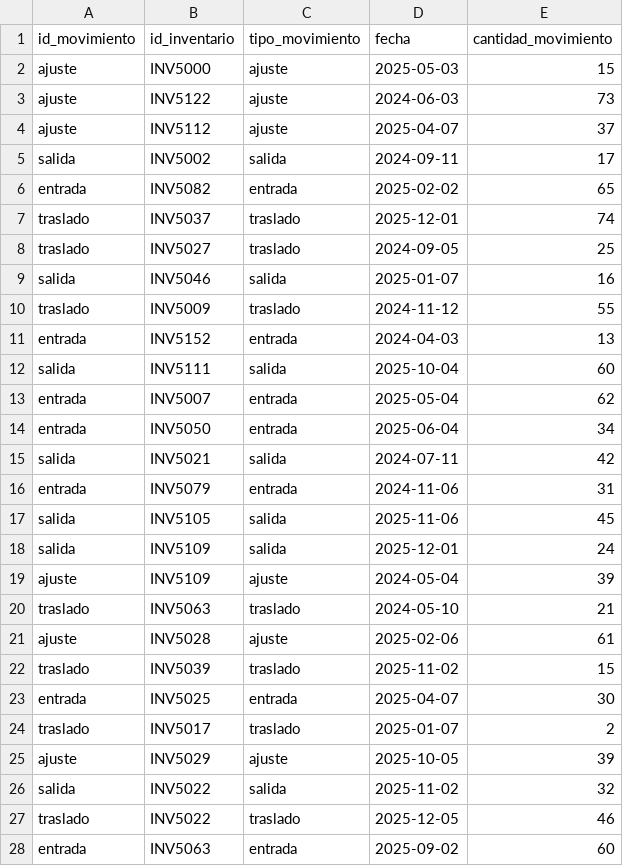
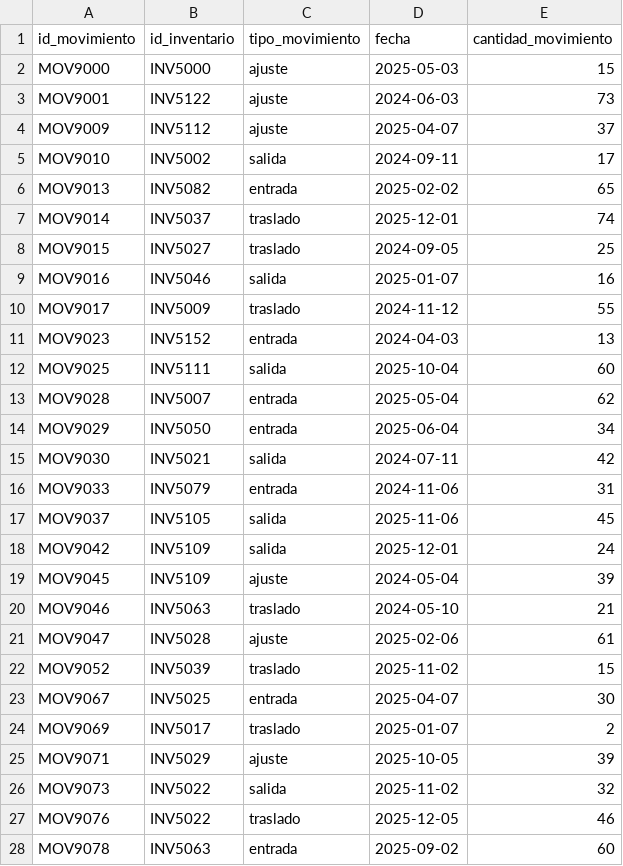
Before and after one commit to CatalinaDeras24/elt-data-pipeline-2503242022-, a CSV file: data/curated/Movimientos_curated.csv, drawn as a sheet; only a part is shown; the diff covers the shown part only.

Commit message:
Add files via upload

```diff
--- a/data/curated/Movimientos_curated.csv
+++ b/data/curated/Movimientos_curated.csv
@@ -1,28 +1,28 @@
 id_movimiento,id_inventario,tipo_movimiento,fecha,cantidad_movimiento
-ajuste,INV5000,ajuste,2025-05-03,15
-ajuste,INV5122,ajuste,2024-06-03,73
-ajuste,INV5112,ajuste,2025-04-07,37
-salida,INV5002,salida,2024-09-11,17
-entrada,INV5082,entrada,2025-02-02,65
-traslado,INV5037,traslado,2025-12-01,74
-traslado,INV5027,traslado,2024-09-05,25
-salida,INV5046,salida,2025-01-07,16
-traslado,INV5009,traslado,2024-11-12,55
-entrada,INV5152,entrada,2024-04-03,13
-salida,INV5111,salida,2025-10-04,60
-entrada,INV5007,entrada,2025-05-04,62
-entrada,INV5050,entrada,2025-06-04,34
-salida,INV5021,salida,2024-07-11,42
-entrada,INV5079,entrada,2024-11-06,31
-salida,INV5105,salida,2025-11-06,45
-salida,INV5109,salida,2025-12-01,24
-ajuste,INV5109,ajuste,2024-05-04,39
-traslado,INV5063,traslado,2024-05-10,21
-ajuste,INV5028,ajuste,2025-02-06,61
-traslado,INV5039,traslado,2025-11-02,15
-entrada,INV5025,entrada,2025-04-07,30
-traslado,INV5017,traslado,2025-01-07,2
-ajuste,INV5029,ajuste,2025-10-05,39
-salida,INV5022,salida,2025-11-02,32
-traslado,INV5022,traslado,2025-12-05,46
-entrada,INV5063,entrada,2025-09-02,60
+MOV9000,INV5000,ajuste,2025-05-03,15
+MOV9001,INV5122,ajuste,2024-06-03,73
+MOV9009,INV5112,ajuste,2025-04-07,37
+MOV9010,INV5002,salida,2024-09-11,17
+MOV9013,INV5082,entrada,2025-02-02,65
+MOV9014,INV5037,traslado,2025-12-01,74
+MOV9015,INV5027,traslado,2024-09-05,25
+MOV9016,INV5046,salida,2025-01-07,16
+MOV9017,INV5009,traslado,2024-11-12,55
+MOV9023,INV5152,entrada,2024-04-03,13
+MOV9025,INV5111,salida,2025-10-04,60
+MOV9028,INV5007,entrada,2025-05-04,62
+MOV9029,INV5050,entrada,2025-06-04,34
+MOV9030,INV5021,salida,2024-07-11,42
+MOV9033,INV5079,entrada,2024-11-06,31
+MOV9037,INV5105,salida,2025-11-06,45
+MOV9042,INV5109,salida,2025-12-01,24
+MOV9045,INV5109,ajuste,2024-05-04,39
+MOV9046,INV5063,traslado,2024-05-10,21
+MOV9047,INV5028,ajuste,2025-02-06,61
+MOV9052,INV5039,traslado,2025-11-02,15
+MOV9067,INV5025,entrada,2025-04-07,30
+MOV9069,INV5017,traslado,2025-01-07,2
+MOV9071,INV5029,ajuste,2025-10-05,39
+MOV9073,INV5022,salida,2025-11-02,32
+MOV9076,INV5022,traslado,2025-12-05,46
+MOV9078,INV5063,entrada,2025-09-02,60
```
Also changed, not shown: 42 edited cells elsewhere in this file.
